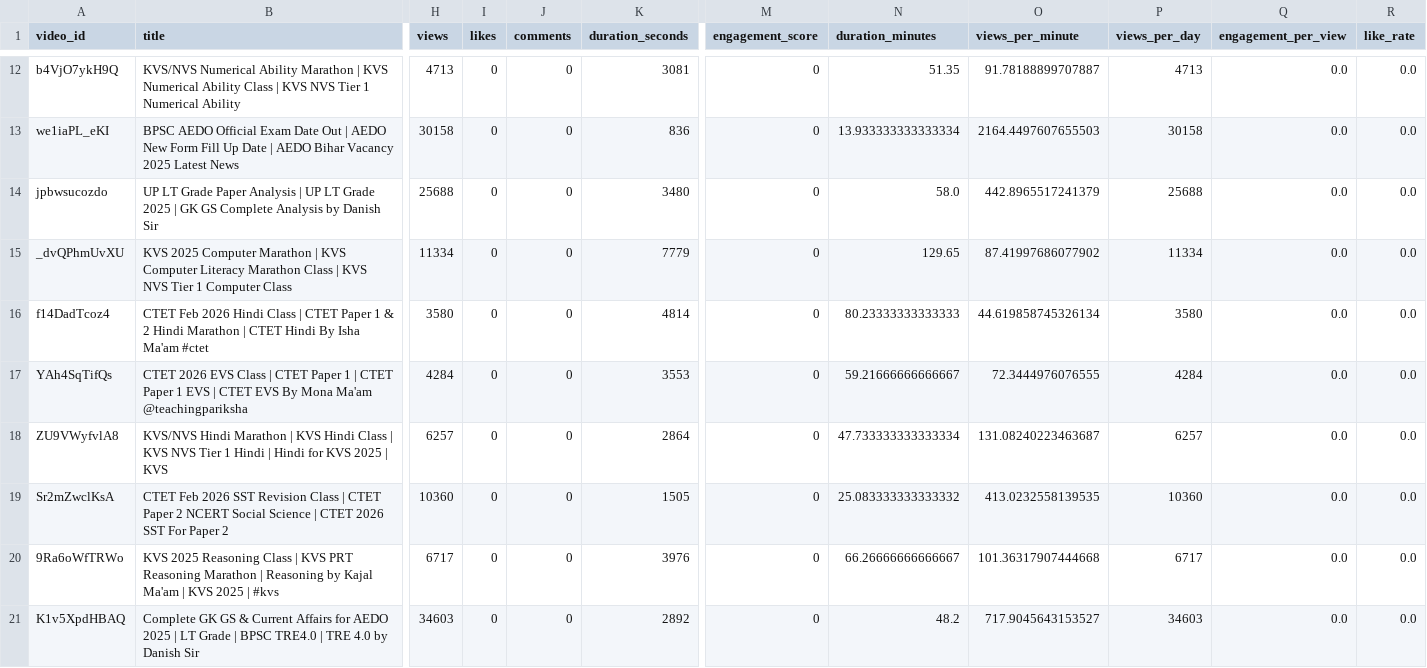
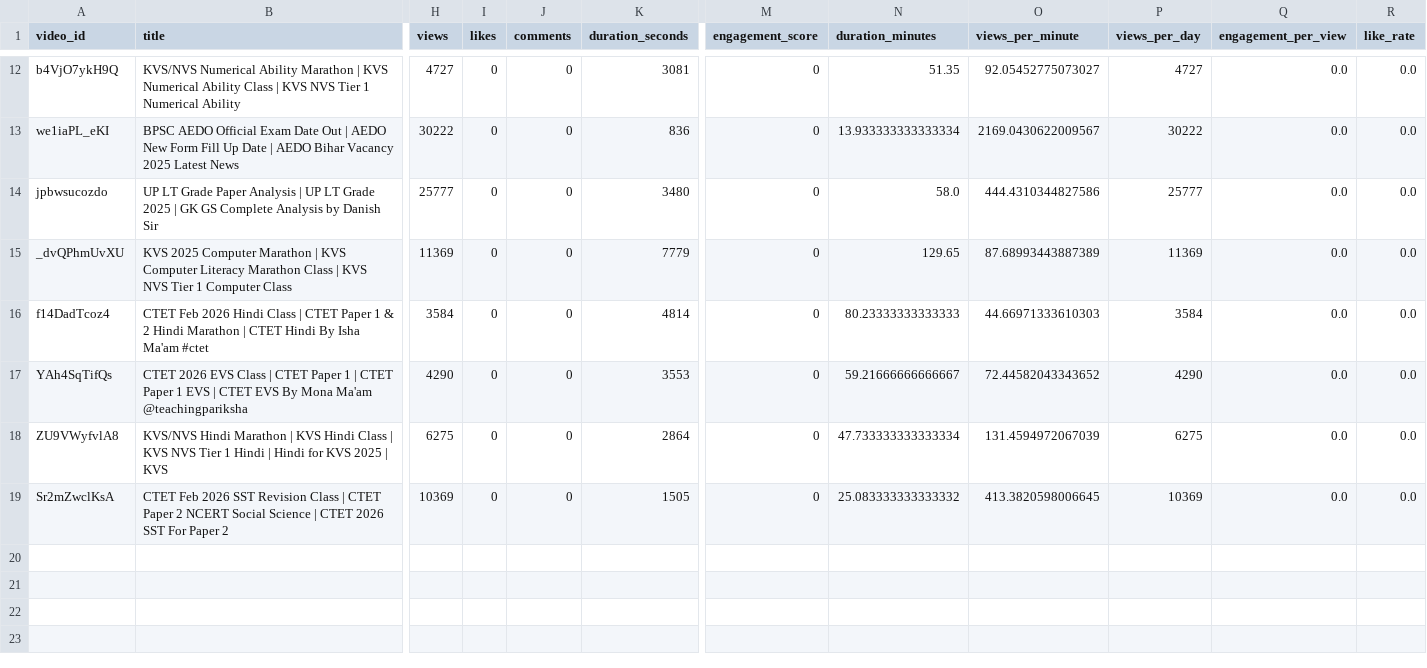
Before and after one commit to khalid-ans/youtube-livestream-data, a CSV file: data/latest_20_livestreams_precise.csv, drawn as a sheet; only a part is shown, gaps mark what is left out; rows hold the shown columns only; the diff covers the shown part only; the diff names each change by its address in the sheet, - before the commit and + after, or states it on an @@ line.

```diff
--- a/data/latest_20_livestreams_precise.csv
+++ b/data/latest_20_livestreams_precise.csv
-H12 (views): 4713
+H12 (views): 4727
-O12 (views_per_minute): 91.78188899707887
+O12 (views_per_minute): 92.05452775073027
-P12 (views_per_day): 4713
+P12 (views_per_day): 4727
-H13 (views): 30158
+H13 (views): 30222
-O13 (views_per_minute): 2164.4497607655503
+O13 (views_per_minute): 2169.0430622009567
-P13 (views_per_day): 30158
+P13 (views_per_day): 30222
-H14 (views): 25688
+H14 (views): 25777
-O14 (views_per_minute): 442.8965517241379
+O14 (views_per_minute): 444.4310344827586
-P14 (views_per_day): 25688
+P14 (views_per_day): 25777
-H15 (views): 11334
+H15 (views): 11369
-O15 (views_per_minute): 87.41997686077902
+O15 (views_per_minute): 87.68993443887389
-P15 (views_per_day): 11334
+P15 (views_per_day): 11369
-H16 (views): 3580
+H16 (views): 3584
-O16 (views_per_minute): 44.619858745326134
+O16 (views_per_minute): 44.66971333610303
-P16 (views_per_day): 3580
+P16 (views_per_day): 3584
-H17 (views): 4284
+H17 (views): 4290
-O17 (views_per_minute): 72.3444976076555
+O17 (views_per_minute): 72.44582043343652
-P17 (views_per_day): 4284
+P17 (views_per_day): 4290
-H18 (views): 6257
+H18 (views): 6275
-O18 (views_per_minute): 131.08240223463687
+O18 (views_per_minute): 131.4594972067039
-P18 (views_per_day): 6257
+P18 (views_per_day): 6275
-H19 (views): 10360
+H19 (views): 10369
-O19 (views_per_minute): 413.0232558139535
+O19 (views_per_minute): 413.3820598006645
-P19 (views_per_day): 10360
+P19 (views_per_day): 10369
-row 20: 9Ra6oWfTRWo | KVS 2025 Reasoning Class | KVS PRT Reasoning Marathon | Reasoning by Kajal Ma'am | KVS 2025 | #kvs | 6717 | 0 | 0 | 3976 | 0 | 66.26666666666667 | 101.36317907444668 | 6717 | 0.0 | 0.0
-row 21: K1v5XpdHBAQ | Complete GK GS & Current Affairs for AEDO 2025 | LT Grade | BPSC TRE4.0 | TRE 4.0 by Danish Sir | 34603 | 0 | 0 | 2892 | 0 | 48.2 | 717.9045643153527 | 34603 | 0.0 | 0.0
```
Also changed, not shown: 32 edited cells elsewhere in this file.
